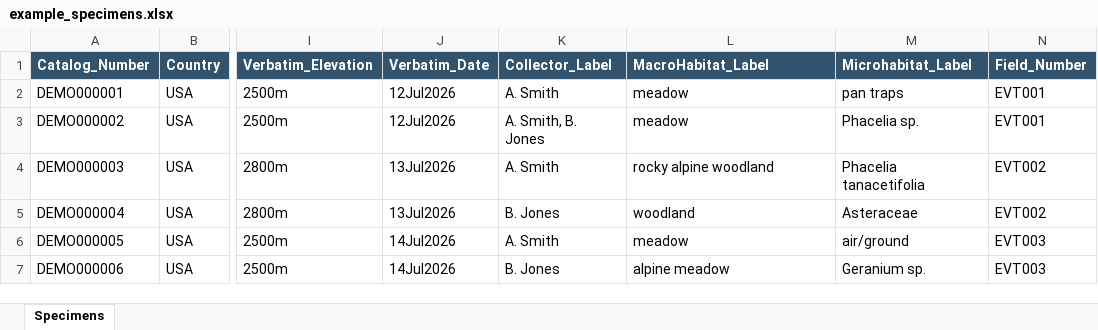
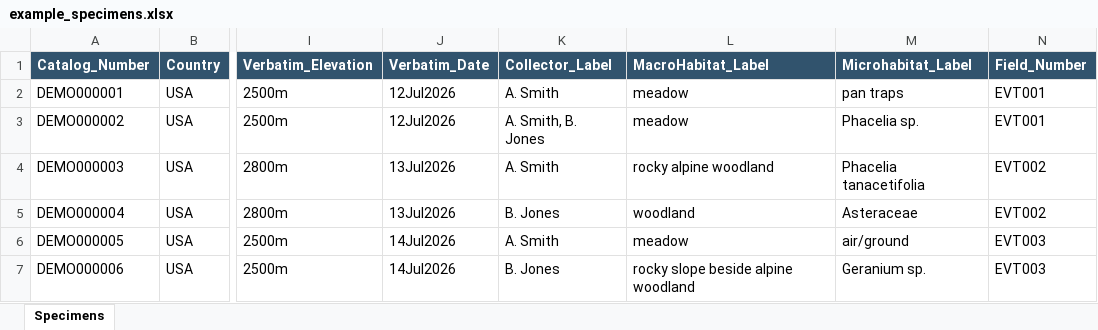
Before and after one commit to branstetter-lab/insect-label-maker, an Excel workbook: examples/example_specimens.xlsx, sheet Specimens, drawn as a sheet; only a part is shown, gaps mark what is left out; values as stored, in another font and other column widths than the file's, no borders; the diff names each change by its address in the sheet, - before the commit and + after, or states it on an @@ line.

Commit message:
Wrap narrower habitat labels to three lines and document duplex research

```diff
--- a/examples/example_specimens.xlsx (sheet Specimens)
+++ b/examples/example_specimens.xlsx (sheet Specimens)
-L7 (MacroHabitat_Label): alpine meadow
+L7 (MacroHabitat_Label): rocky slope beside alpine woodland
```
Also changed, not shown: 11 other files.
